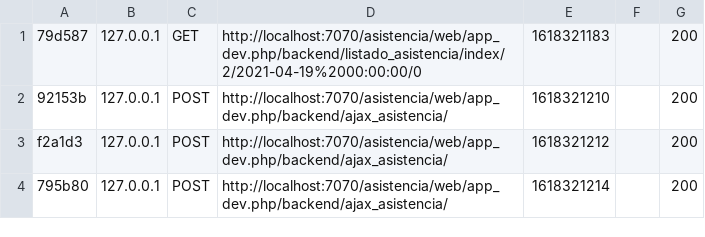
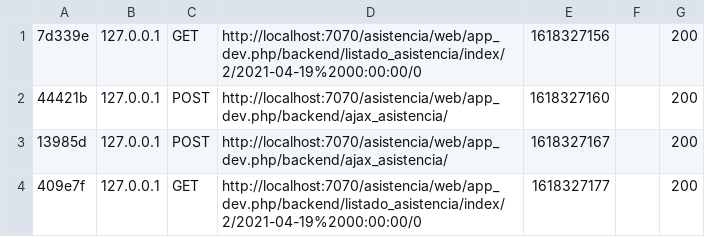
Before and after one commit to caalbust/asistencia, a CSV file: app/cache/dev/profiler/index.csv, drawn as a sheet.

```diff
--- a/app/cache/dev/profiler/index.csv
+++ b/app/cache/dev/profiler/index.csv
@@ -1,4 +1,4 @@
-79d587,127.0.0.1,GET,http://localhost:7070/asistencia/web/app_dev.php/backend/listado_asistencia/index/2/2021-04-19%2000:00:00/0,1618321183,,200
-92153b,127.0.0.1,POST,http://localhost:7070/asistencia/web/app_dev.php/backend/ajax_asistencia/,1618321210,,200
-f2a1d3,127.0.0.1,POST,http://localhost:7070/asistencia/web/app_dev.php/backend/ajax_asistencia/,1618321212,,200
-795b80,127.0.0.1,POST,http://localhost:7070/asistencia/web/app_dev.php/backend/ajax_asistencia/,1618321214,,200
+7d339e,127.0.0.1,GET,http://localhost:7070/asistencia/web/app_dev.php/backend/listado_asistencia/index/2/2021-04-19%2000:00:00/0,1618327156,,200
+44421b,127.0.0.1,POST,http://localhost:7070/asistencia/web/app_dev.php/backend/ajax_asistencia/,1618327160,,200
+13985d,127.0.0.1,POST,http://localhost:7070/asistencia/web/app_dev.php/backend/ajax_asistencia/,1618327167,,200
+409e7f,127.0.0.1,GET,http://localhost:7070/asistencia/web/app_dev.php/backend/listado_asistencia/index/2/2021-04-19%2000:00:00/0,1618327177,,200
```
Also changed, not shown: 12 other files.
